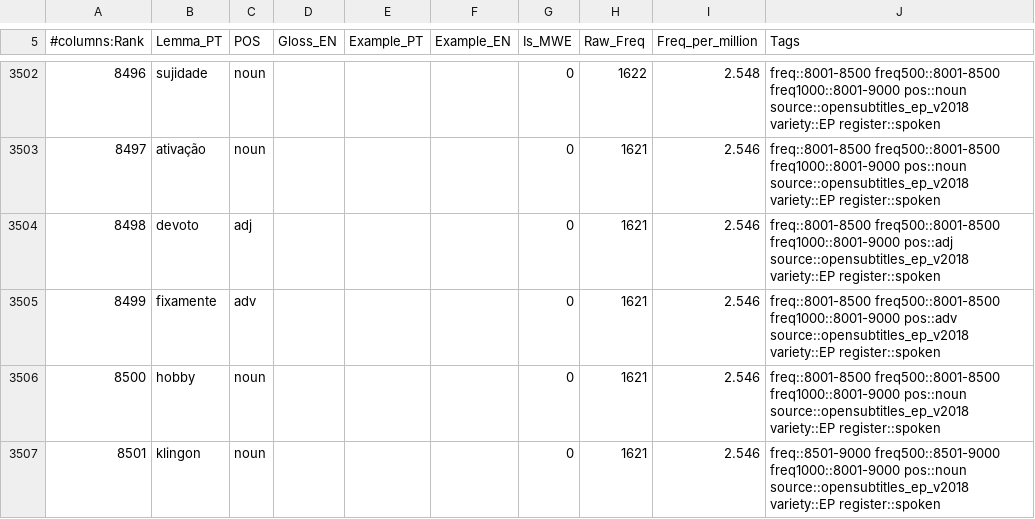
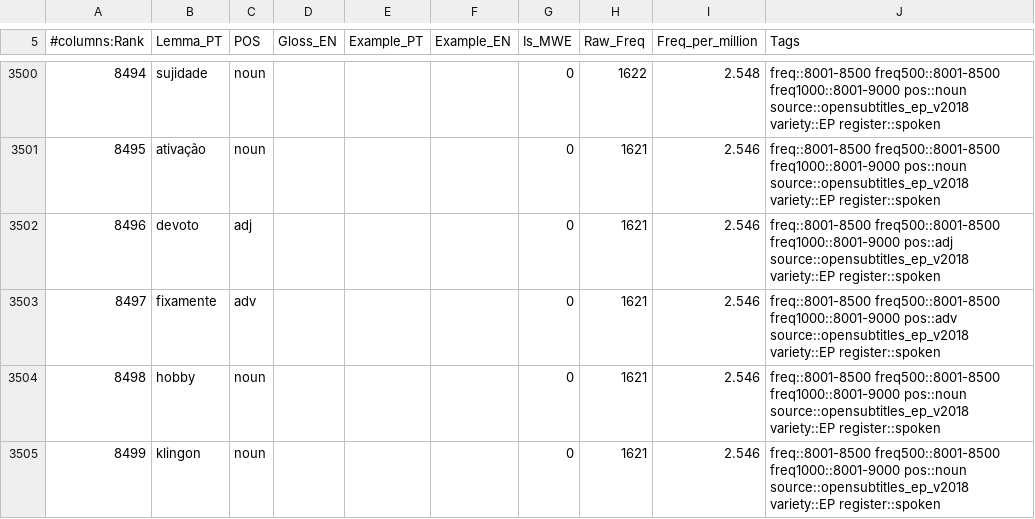
Before and after one commit to jamminalley/EPspokenfrequency, a TSV file: out/ep_spoken_5001_10000_anki_enrichable.tsv, drawn as a sheet; only a part is shown, gaps mark what is left out; addresses are those after the commit; the diff covers the shown part only; the diff names each change by its address in the sheet, - before the commit and + after, or states it on an @@ line.

```diff
--- a/out/ep_spoken_5001_10000_anki_enrichable.tsv
+++ b/out/ep_spoken_5001_10000_anki_enrichable.tsv
@@ column A (#columns:Rank) renumbered between rows 7 and 5004 @@
-J3505 (Tags): freq::8501-9000 freq500::8501-9000 freq1000::8001-9000 pos::noun…
+J3505 (Tags): freq::8001-8500 freq500::8001-8500 freq1000::8001-9000 pos::noun…
```
Also changed, not shown: 2 added rows, 2 removed rows and 13 edited cells elsewhere in this file, eval/gloss_review.tsv, out/ep_spoken_5001_10000.csv, 17 other files.
